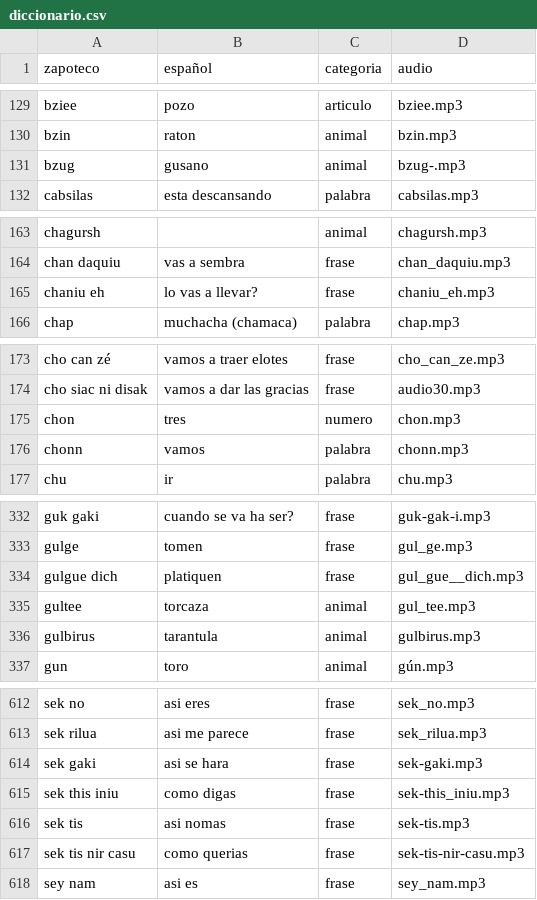
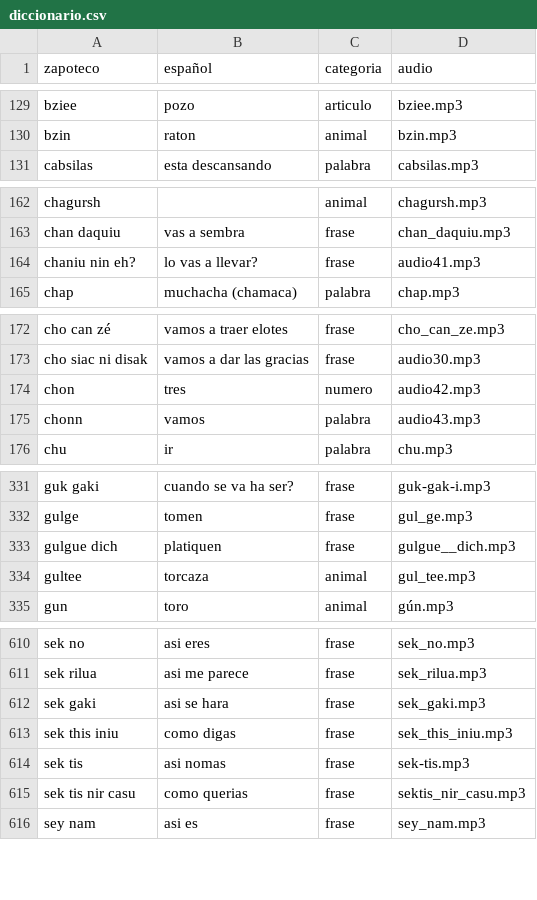
Before and after one commit to roberto5670/DICCIONARIO-ZAPOTECO, a CSV file: datos/diccionario.csv, drawn as a sheet; only a part is shown, gaps mark what is left out; the diff covers the shown part only.

```diff
--- a/datos/diccionario.csv
+++ b/datos/diccionario.csv
@@ -131,3 +131,2 @@ bziee,pozo,articulo,bziee.mp3
 bzin,raton,animal,bzin.mp3
-bzug ,gusano,animal,bzug-.mp3
 cabsilas,esta descansando ,palabra,cabsilas.mp3
@@ -165,3 +164,3 @@ chagursh,,animal,chagursh.mp3
 chan daquiu,vas a sembra,frase,chan_daquiu.mp3
-chaniu eh,lo vas a llevar?,frase,chaniu_eh.mp3
+chaniu nin eh?,lo vas a llevar?,frase,audio41.mp3
 chap,muchacha (chamaca),palabra,chap.mp3
@@ -175,4 +174,4 @@ cho can zé,vamos a traer elotes,frase,cho_can_ze.mp3
 cho siac ni disak,vamos a dar las gracias,frase,audio30.mp3
-chon,tres,numero,chon.mp3
-chonn,vamos ,palabra,chonn.mp3
+chon,tres,numero,audio42.mp3
+chonn,vamos ,palabra,audio43.mp3
 chu,ir,palabra,chu.mp3
@@ -337,5 +336,4 @@ guk gaki,cuando se va ha ser?,frase,guk-gak-i.mp3
 gulge,tomen,frase,gul_ge.mp3
-gulgue  dich,platiquen,frase,gul_gue__dich.mp3
+gulgue  dich,platiquen,frase,gulgue__dich.mp3
 gultee,torcaza,animal,gul_tee.mp3
-gulbirus ,tarantula,animal,gulbirus.mp3
 gun,toro,animal,gún.mp3
@@ -618,6 +616,6 @@ sek no,asi eres,frase,sek_no.mp3
 sek rilua,asi me parece,frase,sek_rilua.mp3
-sek gaki,asi se hara,frase,sek-gaki.mp3
-sek this iniu,como digas,frase,sek-this_iniu.mp3
+sek gaki,asi se hara,frase,sek_gaki.mp3
+sek this iniu,como digas,frase,sek_this_iniu.mp3
 sek tis,asi nomas,frase,sek-tis.mp3
-sek tis nir casu,como querias,frase,sek-tis-nir-casu.mp3
+sek tis nir casu,como querias,frase,sektis_nir_casu.mp3
 sey nam,asi es,frase,sey_nam.mp3
```
Also changed, not shown: 7 edited cells elsewhere in this file, 30 other files.
